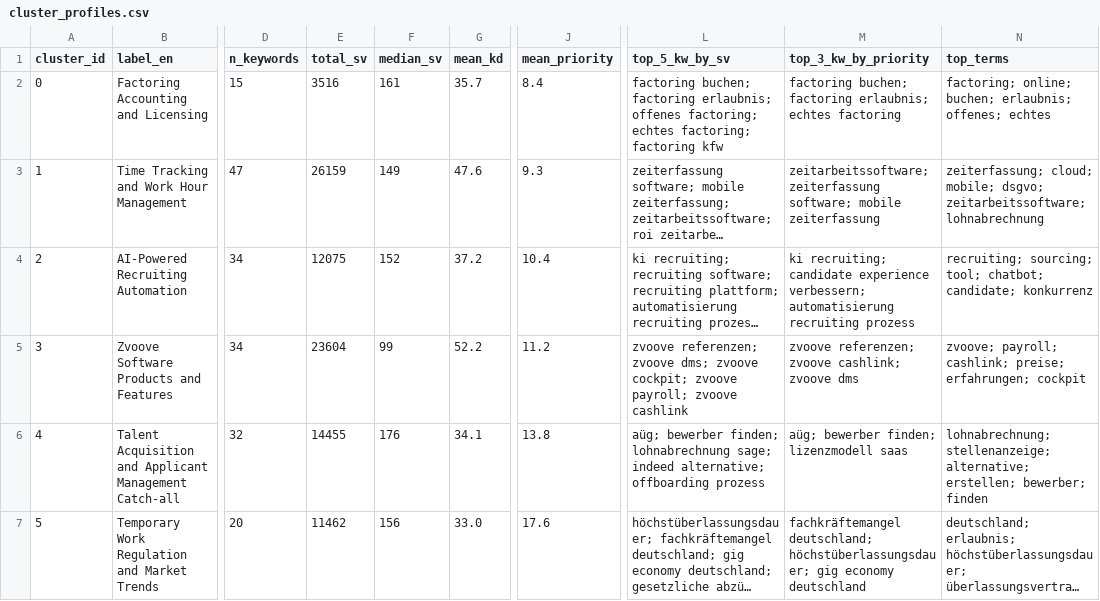
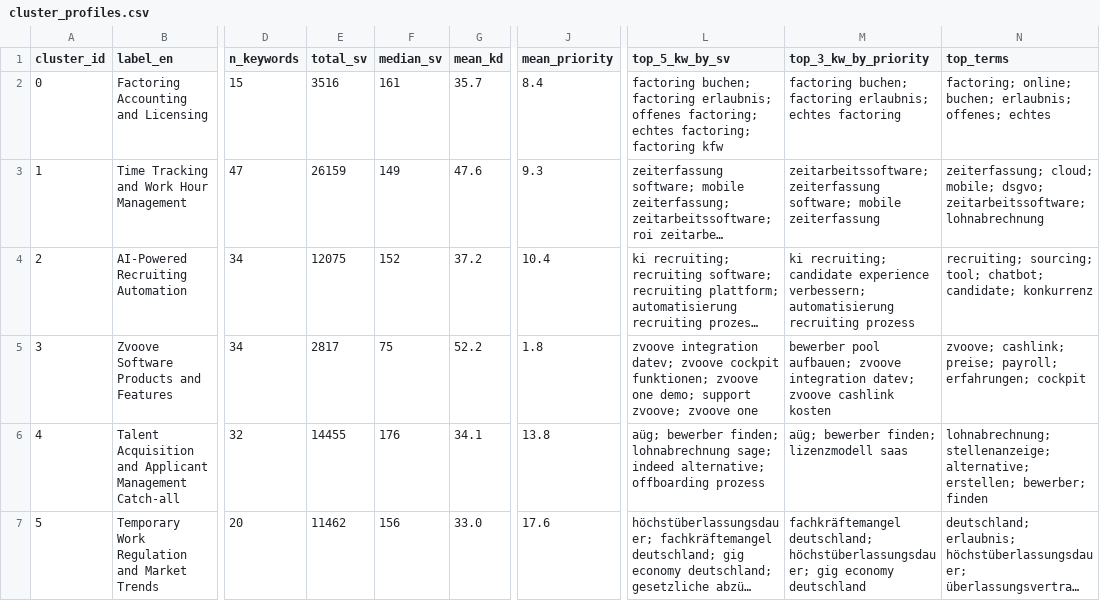
Before and after one commit to t1nak/seo-pipeline, a CSV file: output/clustering/cluster_profiles.csv, drawn as a sheet; only a part is shown, gaps mark what is left out; long unchanged cells end in …; the diff names each change by its address in the sheet, - before the commit and + after, or states it on an @@ line.

```diff
--- a/output/clustering/cluster_profiles.csv
+++ b/output/clustering/cluster_profiles.csv
-E5 (total_sv): 23604
+E5 (total_sv): 2817
-F5 (median_sv): 99
+F5 (median_sv): 75
-J5 (mean_priority): 11.2
+J5 (mean_priority): 1.8
-L5 (top_5_kw_by_sv): zvoove referenzen; zvoove dms; zvoove cockpit; zvoove payroll; zvoove cashlink
+L5 (top_5_kw_by_sv): zvoove integration datev; zvoove cockpit funktionen; zvoove one demo; support zvoove; zvoove one
-M5 (top_3_kw_by_priority): zvoove referenzen; zvoove cashlink; zvoove dms
+M5 (top_3_kw_by_priority): bewerber pool aufbauen; zvoove integration datev; zvoove cashlink kosten
-N5 (top_terms): zvoove; payroll; cashlink; preise; erfahrungen; cockpit
+N5 (top_terms): zvoove; cashlink; preise; payroll; erfahrungen; cockpit
```
Also changed, not shown: data/keywords.csv, output/clustering/keywords_labeled.csv, 15 other files.
